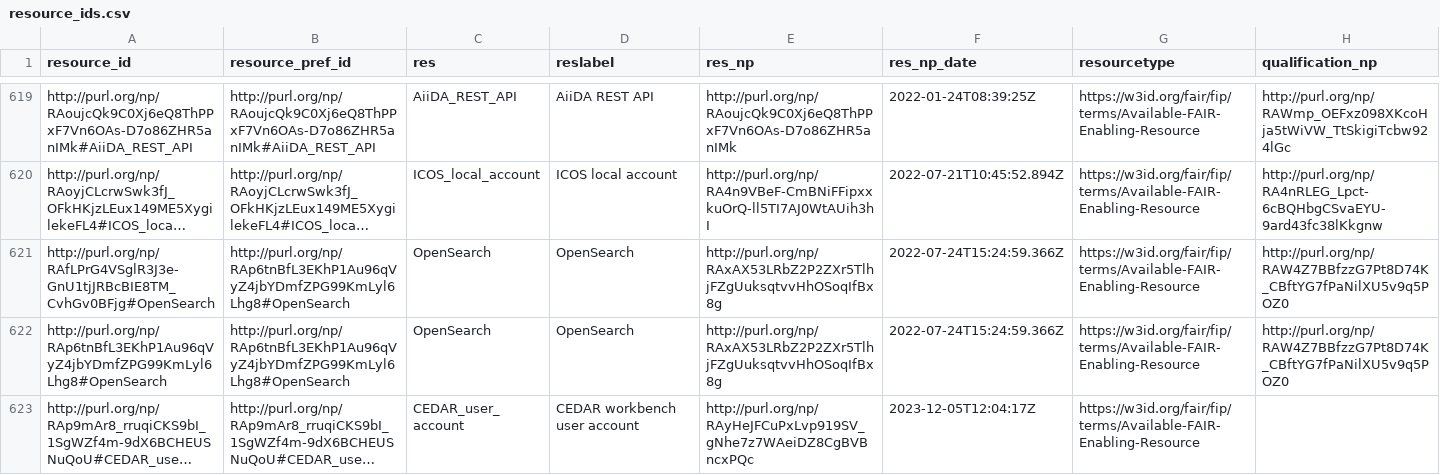
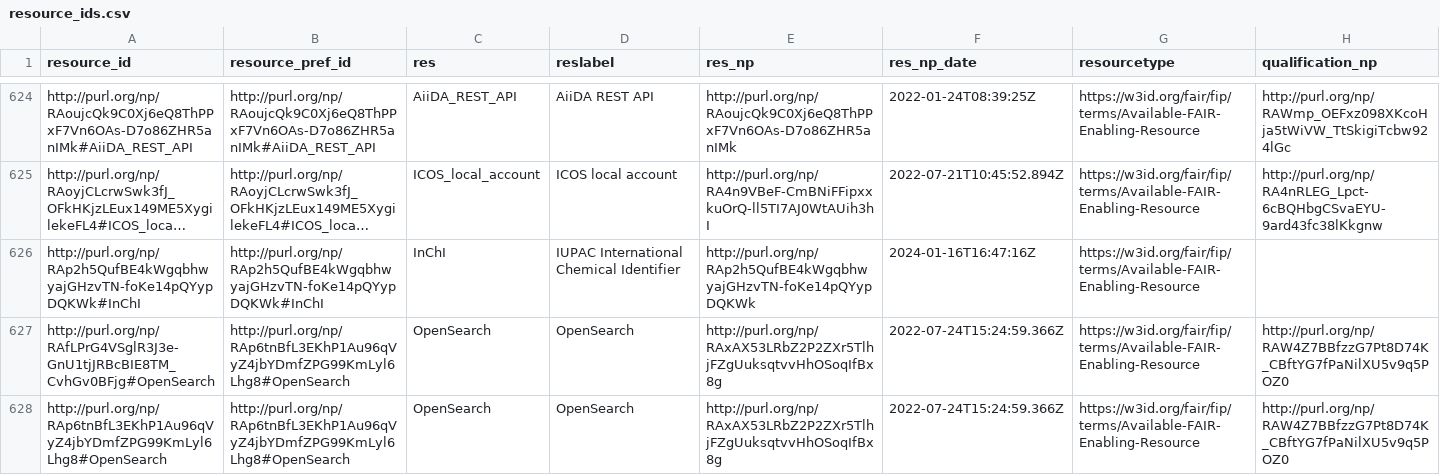
Before and after one commit to peta-pico/dsw-nanopub-api, a CSV file: tables/resource_ids.csv, drawn as a sheet; only a part is shown, gaps mark what is left out; the shorter side is filled out with more unchanged rows; long unchanged cells end in …; the diff covers the shown part only; the diff names each change by its address in the sheet, - before the commit and + after, or states it on an @@ line.

```diff
--- a/tables/resource_ids.csv
+++ b/tables/resource_ids.csv
+row 626: http://purl.org/np/RAp2h5QufBE4kWgqbhwyajGHzvTN-foKe14pQYypDQKWk#InChI | http://purl.org/np/RAp2h5QufBE4kWgqbhwyajGHzvTN-foKe14pQYypDQKWk#InChI | InChI | IUPAC International Chemical Identifier | http://purl.org/np/RAp2h5QufBE4kWgqbhwyajGHzvTN-foKe14pQYypDQKWk | 2024-01-16T16:47:16Z | https://w3id.org/fair/fip/terms/Available-FAIR-Enabling-Resource
```
Also changed, not shown: 5 added rows elsewhere in this file, 4 other files.
